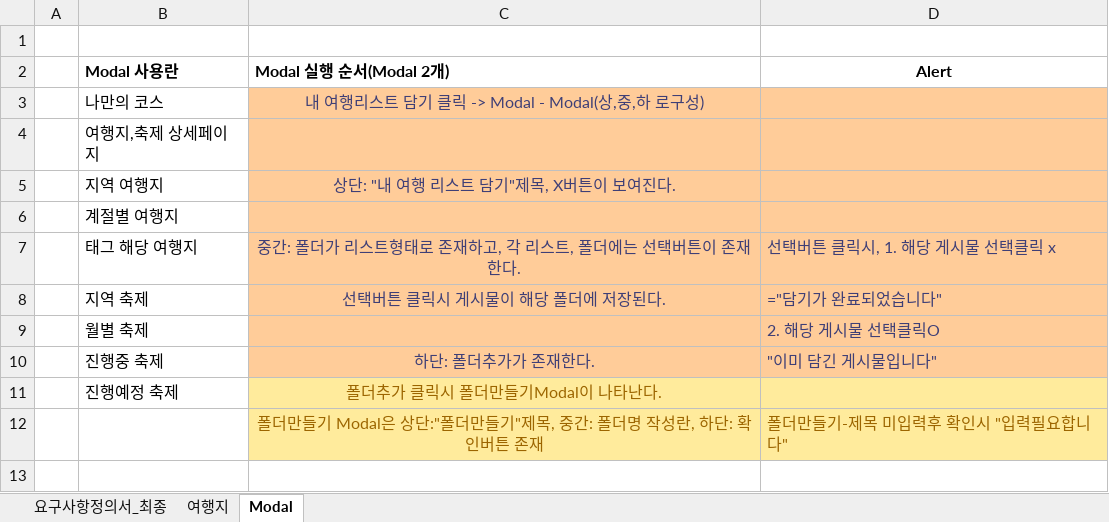
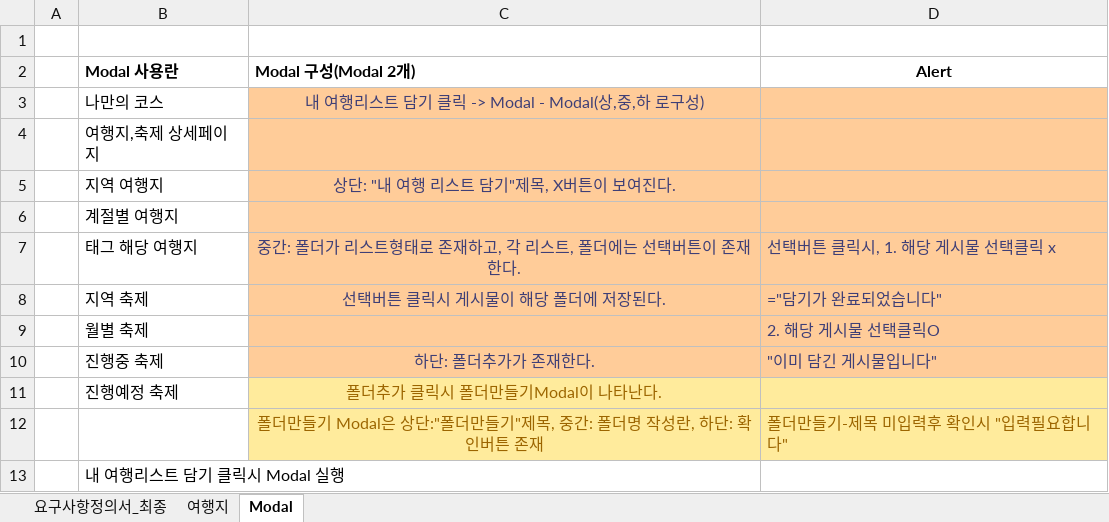
Before and after one commit to uckjae/2TeamFinal, an Excel workbook: doc/요구사항정의서 및 명세서/요구사항_합본2_team2_최경열.xlsx, sheet Modal, drawn as a sheet; values as stored, in another font and other column widths than the file's, no borders; the diff names each change by its address in the sheet, - before the commit and + after, or states it on an @@ line.

Commit message:
no message

```diff
--- a/doc/요구사항정의서 및 명세서/요구사항_합본2_team2_최경열.xlsx (sheet Modal)
+++ b/doc/요구사항정의서 및 명세서/요구사항_합본2_team2_최경열.xlsx (sheet Modal)
-C2: Modal 실행 순서(Modal 2개)
+C2: Modal 구성(Modal 2개)
+row 13:  | 내 여행리스트 담기 클릭시 Modal 실행
```
